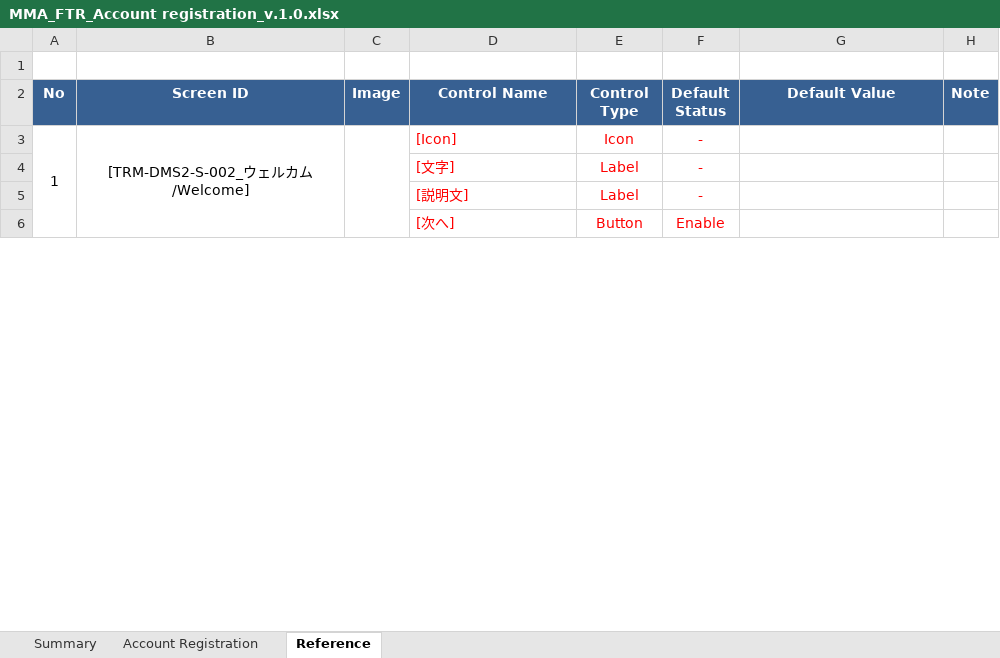
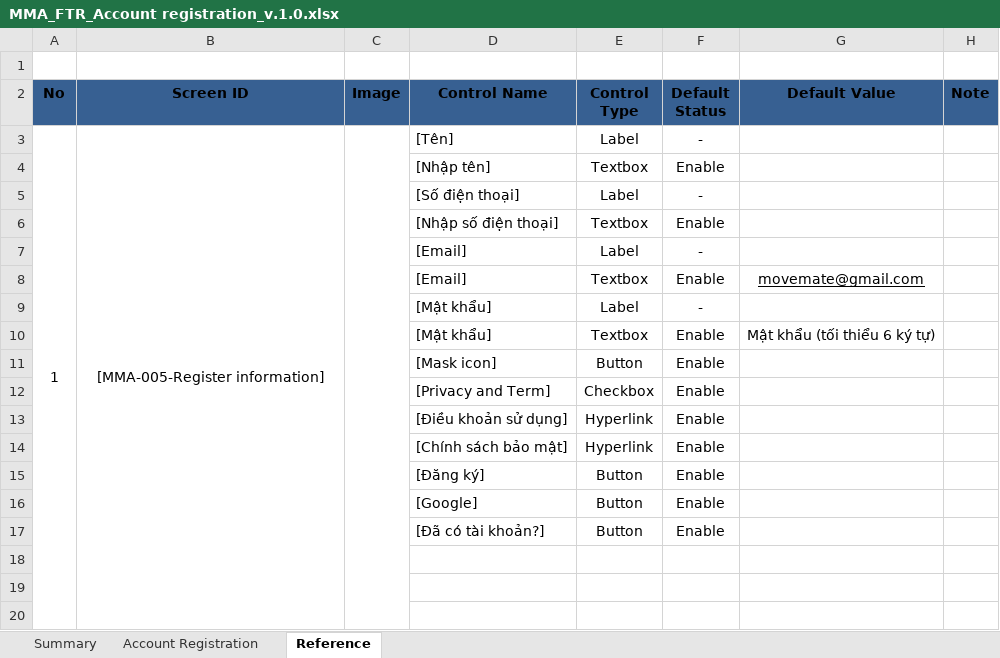
Before and after one commit to CapstoneProjectFA24/MoveMate_Spec, an Excel workbook: Report/MMA_FTR_Account registration_v.1.0.xlsx, sheet Reference, drawn as a sheet; only a part is shown; values as stored, in another font and other column widths than the file's, no borders; charts and pictures not drawn; removed rows and columns are numbered as before the commit, all else as after; the diff covers the shown part only; the diff names each change by its address in the sheet, - before the commit and + after, or states it on an @@ line.

Commit message:
feat: update spec

```diff
--- a/Report/MMA_FTR_Account registration_v.1.0.xlsx (sheet Reference)
+++ b/Report/MMA_FTR_Account registration_v.1.0.xlsx (sheet Reference)
-A2:H2 text colour: #FFFFFF
+A2:H2 text colour: black
-A3:A32 merged
+A3:A32 merged
-B3 (Screen ID): [TRM-DMS2-S-002_ウェルカム /Welcome]
+B3 (Screen ID): [MMA-005-Register information]
-B3:B32 merged
+B3:B32 merged
-C3:C32 merged
+C3:C32 merged
-D3 (Control Name): [Icon]
+D3 (Control Name): [Tên]
-D3:F3 text colour: #FF0000
+D3:F3 text colour: black
-E3 (Control Type): Icon
+E3 (Control Type): Label
+row 4:  |  |  | [Nhập tên] | Textbox | Enable
+row 5:  |  |  | [Số điện thoại] | Label | -
+row 6:  |  |  | [Nhập số điện thoại] | Textbox | Enable
-D7 (Control Name): [文字]
+D7 (Control Name): [Email]
-D7:F7 text colour: #FF0000
+D7:F7 text colour: black
+row 8:  |  |  | [Email] | Textbox | Enable | movemate@gmail.com
-D9 (Control Name): [説明文]
+D9 (Control Name): [Mật khẩu]
-D9:F9 text colour: #FF0000
+D9:F9 text colour: black
+row 10:  |  |  | [Mật khẩu] | Textbox | Enable | Mật khẩu (tối thiểu 6 ký tự)
+row 11:  |  |  | [Mask icon] | Button | Enable
+row 12:  |  |  | [Privacy and Term] | Checkbox | Enable
+row 13:  |  |  | [Điều khoản sử dụng] | Hyperlink | Enable
+row 14:  |  |  | [Chính sách bảo mật] | Hyperlink | Enable
+row 15:  |  |  | [Đăng ký] | Button | Enable
-D16 (Control Name): [次へ]
+D16 (Control Name): [Google]
-D16:F16 text colour: #FF0000
+D16:F16 text colour: black
+row 17:  |  |  | [Đã có tài khoản?] | Button | Enable
+row 18: (empty)
+row 19: (empty)
+row 20: (empty)
```
Also changed, not shown: 33 added rows, 95 removed rows, 2 edited cells, cell formats and merged cells elsewhere in this sheet, sheet Account Registration, sheet Summary, formulas that keep their value, charts or pictures.
